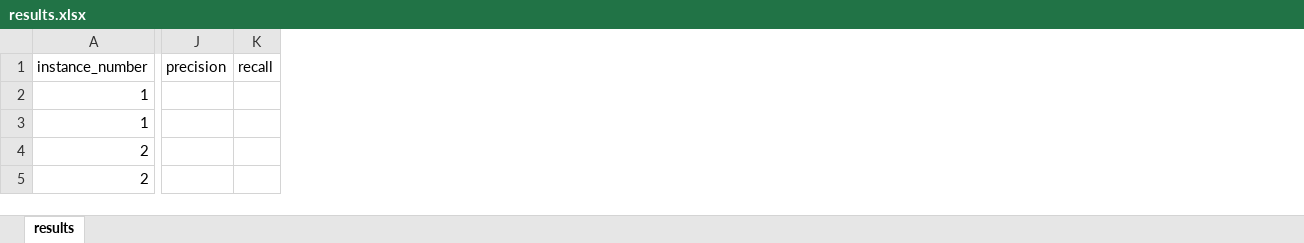
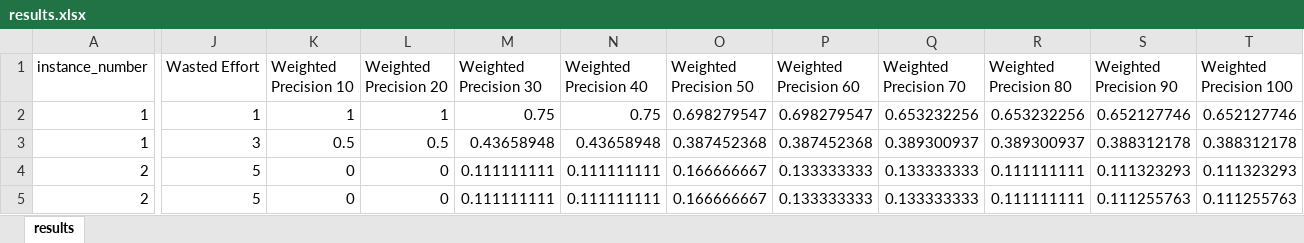
Before and after one commit to ppo1/DDIFMAS, an Excel workbook: Paper/results.xlsx, sheet results, drawn as a sheet; only a part is shown, gaps mark what is left out; values as stored, in another font and other column widths than the file's, no borders; table styles not drawn; removed rows and columns are numbered as before the commit, all else as after; the diff covers the shown part only; the diff names each change by its address in the sheet, - before the commit and + after, or states it on an @@ line.

Commit message:
added metrics: wasted effort, weighted precision, weighted recall

```diff
--- a/Paper/results.xlsx (sheet results)
+++ b/Paper/results.xlsx (sheet results)
-column J (precision), empty
-column K (recall), empty
+column J (Wasted Effort), rows 2-5: 1 | 3 | 5 | 5
+column K (Weighted Precision 10), rows 2-5: 1 | 0.5 | 0 | 0
+column L (Weighted Precision 20), rows 2-5: 1 | 0.5 | 0 | 0
+column M (Weighted Precision 30), rows 2-5: 0.75 | 0.43658948 | 0.111111111 | 0.111111111
+column N (Weighted Precision 40), rows 2-5: 0.75 | 0.43658948 | 0.111111111 | 0.111111111
+column O (Weighted Precision 50), rows 2-5: 0.698279547 | 0.387452368 | 0.166666667 | 0.166666667
+column P (Weighted Precision 60), rows 2-5: 0.698279547 | 0.387452368 | 0.133333333 | 0.133333333
+column Q (Weighted Precision 70), rows 2-5: 0.653232256 | 0.389300937 | 0.133333333 | 0.133333333
+column R (Weighted Precision 80), rows 2-5: 0.653232256 | 0.389300937 | 0.111111111 | 0.111111111
+column S (Weighted Precision 90), rows 2-5: 0.652127746 | 0.388312178 | 0.111323293 | 0.111255763
+column T (Weighted Precision 100), rows 2-5: 0.652127746 | 0.388312178 | 0.111323293 | 0.111255763
```
Also changed, not shown: 10 added columns and 140 edited cells elsewhere in this sheet, 3 other files.
